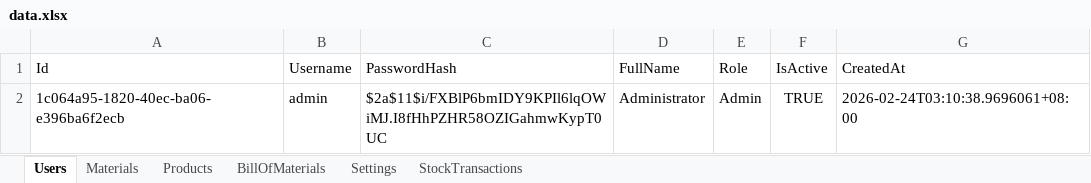
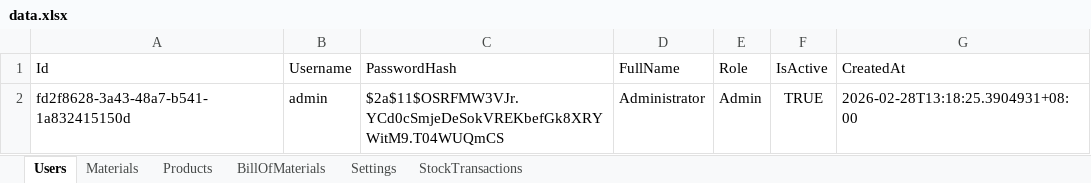
Before and after one commit to pehyanbin/Materials-and-inventory-resource, an Excel workbook: MIR/bin/Debug/net8.0-windows/data.xlsx, sheet Users, drawn as a sheet; values as stored, in another font and other column widths than the file's, no borders; the diff names each change by its address in the sheet, - before the commit and + after, or states it on an @@ line.

```diff
--- a/MIR/bin/Debug/net8.0-windows/data.xlsx (sheet Users)
+++ b/MIR/bin/Debug/net8.0-windows/data.xlsx (sheet Users)
-A2 (Id): 1c064a95-1820-40ec-ba06-e396ba6f2ecb
+A2 (Id): fd2f8628-3a43-48a7-b541-1a832415150d
-C2 (PasswordHash): $2a$11$i/FXBlP6bmIDY9KPIl6lqOWiMJ.I8fHhPZHR58OZIGahmwKypT0UC
+C2 (PasswordHash): $2a$11$OSRFMW3VJr.YCd0cSmjeDeSokVREKbefGk8XRYWitM9.T04WUQmCS
-G2 (CreatedAt): 2026-02-24T03:10:38.9696061+08:00
+G2 (CreatedAt): 2026-02-28T13:18:25.3904931+08:00
```
Also changed, not shown: sheet BillOfMaterials, sheet Materials, sheet Products, 39 other files.
